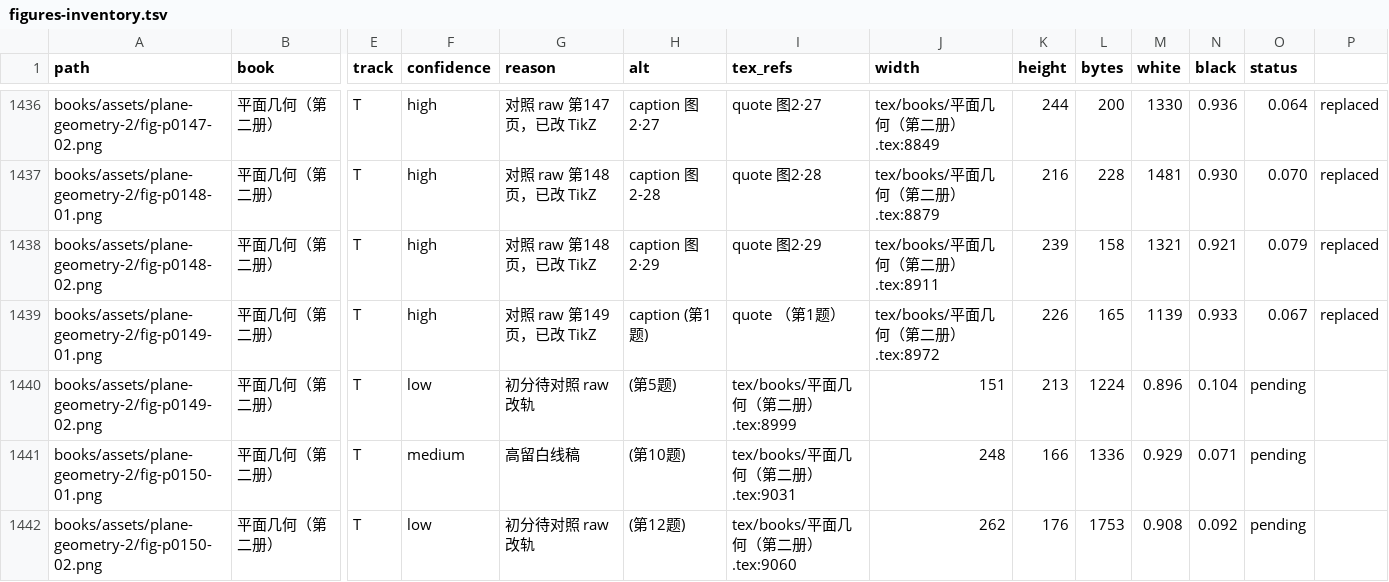
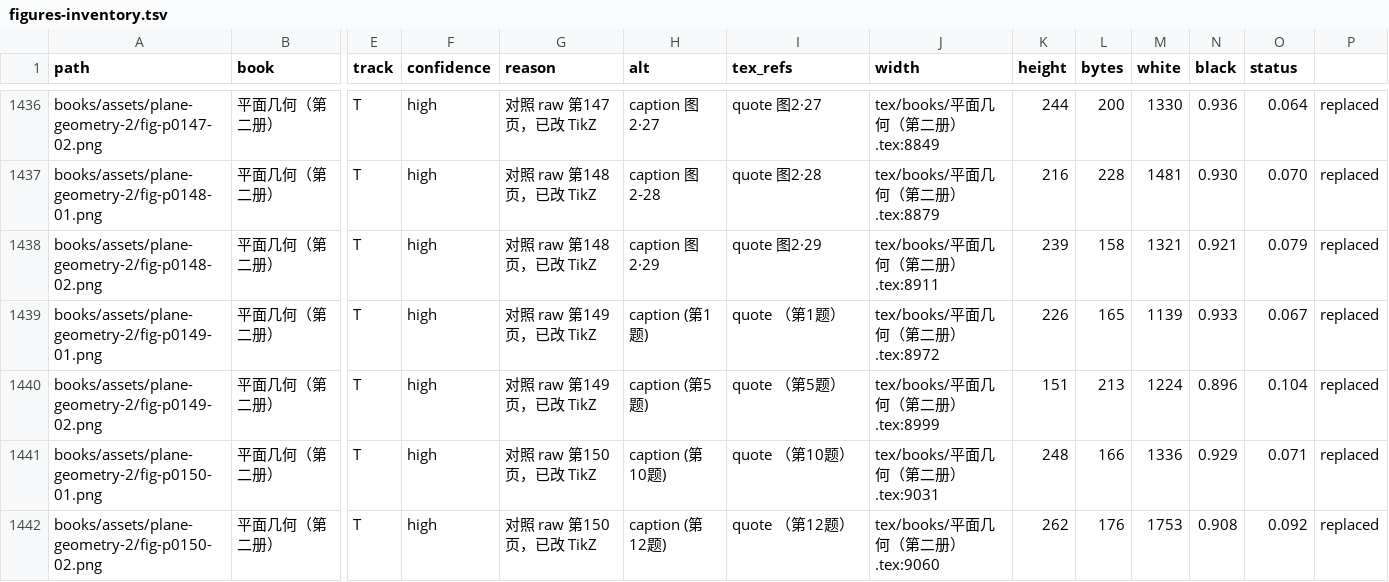
Before and after one commit to kenyon-wong/shulihua-tex, a TSV file: docs/figures-inventory.tsv, drawn as a sheet; only a part is shown, gaps mark what is left out; the diff covers the shown part only; the diff names each change by its address in the sheet, - before the commit and + after, or states it on an @@ line.

Commit message:
平面几何第二册: replace 8 track T circle figures with TikZ.
切线割线、相交弦、四点共圆等；对照 raw 第149–153页。

```diff
--- a/docs/figures-inventory.tsv
+++ b/docs/figures-inventory.tsv
-F1440 (confidence): low
+F1440 (confidence): high
-G1440 (reason): 初分待对照 raw 改轨
+G1440 (reason): 对照 raw 第149页，已改 TikZ
-H1440 (alt): (第5题)
+H1440 (alt): caption (第5题)
-I1440 (tex_refs): tex/books/平面几何（第二册）.tex:8999
+I1440 (tex_refs): quote （第5题）
-J1440 (width): 151
+J1440 (width): tex/books/平面几何（第二册）.tex:8999
-K1440 (height): 213
+K1440 (height): 151
-L1440 (bytes): 1224
+L1440 (bytes): 213
-M1440 (white): 0.896
+M1440 (white): 1224
-N1440 (black): 0.104
+N1440 (black): 0.896
-O1440 (status): pending
+O1440 (status): 0.104
-P1440:P1442: (empty)
+P1440:P1442: replaced
-F1441 (confidence): medium
+F1441 (confidence): high
-G1441 (reason): 高留白线稿
+G1441 (reason): 对照 raw 第150页，已改 TikZ
-H1441 (alt): (第10题)
+H1441 (alt): caption (第10题)
-I1441 (tex_refs): tex/books/平面几何（第二册）.tex:9031
+I1441 (tex_refs): quote （第10题）
-J1441 (width): 248
+J1441 (width): tex/books/平面几何（第二册）.tex:9031
-K1441 (height): 166
+K1441 (height): 248
-L1441 (bytes): 1336
+L1441 (bytes): 166
-M1441 (white): 0.929
+M1441 (white): 1336
-N1441 (black): 0.071
+N1441 (black): 0.929
-O1441 (status): pending
+O1441 (status): 0.071
-F1442 (confidence): low
+F1442 (confidence): high
-G1442 (reason): 初分待对照 raw 改轨
+G1442 (reason): 对照 raw 第150页，已改 TikZ
-H1442 (alt): (第12题)
+H1442 (alt): caption (第12题)
-I1442 (tex_refs): tex/books/平面几何（第二册）.tex:9060
+I1442 (tex_refs): quote （第12题）
-J1442 (width): 262
+J1442 (width): tex/books/平面几何（第二册）.tex:9060
-K1442 (height): 176
+K1442 (height): 262
-L1442 (bytes): 1753
+L1442 (bytes): 176
-M1442 (white): 0.908
+M1442 (white): 1753
-N1442 (black): 0.092
+N1442 (black): 0.908
-O1442 (status): pending
+O1442 (status): 0.092
```
Also changed, not shown: 55 edited cells elsewhere in this file, 1 other file.
